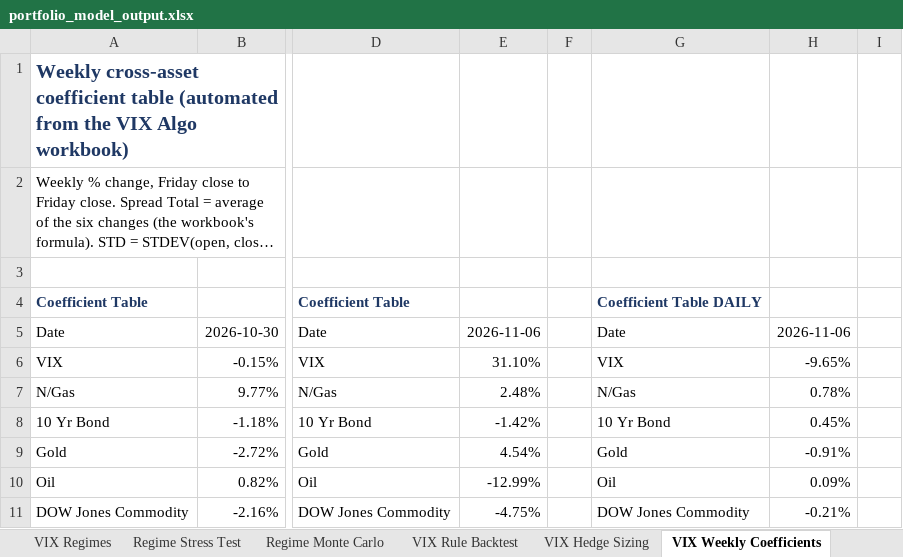
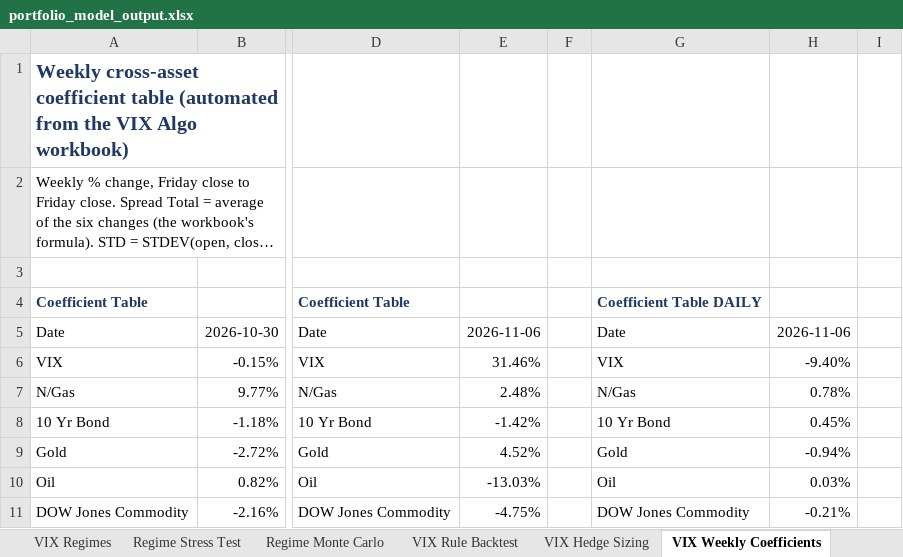
Before and after one commit to caseanalytica-gif/case-analytica-website, an Excel workbook: portfolio-model/portfolio_model_output.xlsx, sheet VIX Weekly Coefficients, drawn as a sheet; only a part is shown, gaps mark what is left out; long unchanged cells end in …; values as stored, in another font and other column widths than the file's, no borders; the diff covers the shown part only; the diff names each change by its address in the sheet, - before the commit and + after, or states it on an @@ line.

```diff
--- a/portfolio-model/portfolio_model_output.xlsx (sheet VIX Weekly Coefficients)
+++ b/portfolio-model/portfolio_model_output.xlsx (sheet VIX Weekly Coefficients)
-E6: 31.10%
+E6: 31.46%
-H6: -9.65%
+H6: -9.40%
-E9: 4.54%
+E9: 4.52%
-H9: -0.91%
+H9: -0.94%
-E10: -12.99%
+E10: -13.03%
-H10: 0.09%
+H10: 0.03%
```
Also changed, not shown: 24 edited cells elsewhere in this sheet, sheet Regime Monte Carlo, sheet Wealth Paths MinVar, sheet Wealth Paths MaxSharpe, sheet Wealth Paths VIXCrisis, sheet Monte Carlo Metrics, sheet Summary, 13 more sheets, 5 other files.
